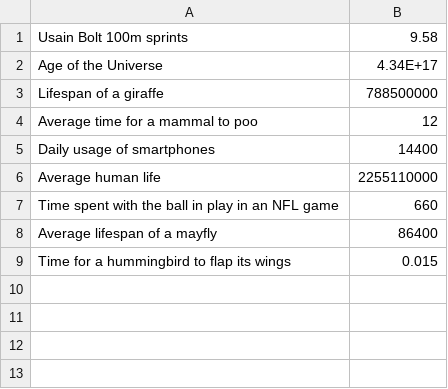
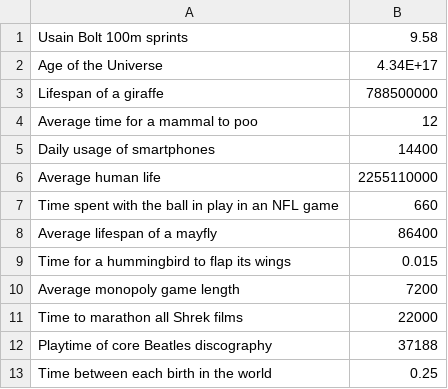
Before and after one commit to jacobpennington821/measurementbot, a CSV file: data/times.csv, drawn as a sheet.

Commit message:
If you want a good mark then think again ;-)

```diff
--- a/data/times.csv
+++ b/data/times.csv
@@ -9 +9,5 @@ Average lifespan of a mayfly,86400
 Time for a hummingbird to flap its wings, 0.015
+Average monopoly game length, 7200
+Time to marathon all Shrek films, 22000
+Playtime of core Beatles discography, 37188
+Time between each birth in the world, 0.25
```
